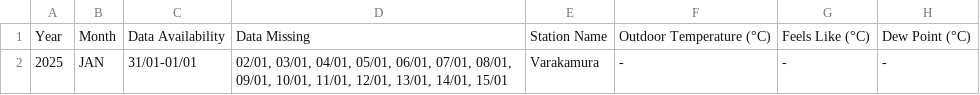
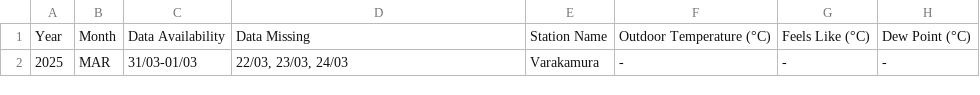
Before and after one commit to Metdata04/metadata_model, a CSV file: metadata_reports/Varakamura_Metadata_Report.csv, drawn as a sheet; only a part is shown; the diff names each change by its address in the sheet, - before the commit and + after, or states it on an @@ line.

Commit message:
Add/update metadata report for Varakamura

```diff
--- a/metadata_reports/Varakamura_Metadata_Report.csv
+++ b/metadata_reports/Varakamura_Metadata_Report.csv
-B2: JAN
+B2: MAR
-C2: 31/01-01/01
+C2: 31/03-01/03
-D2: 02/01, 03/01, 04/01, 05/01, 06/01, 07/01, 08/01, 09/01, 10/01, 11/01, 12/01, 13/01, 14/01, 15/01
+D2: 22/03, 23/03, 24/03
```
